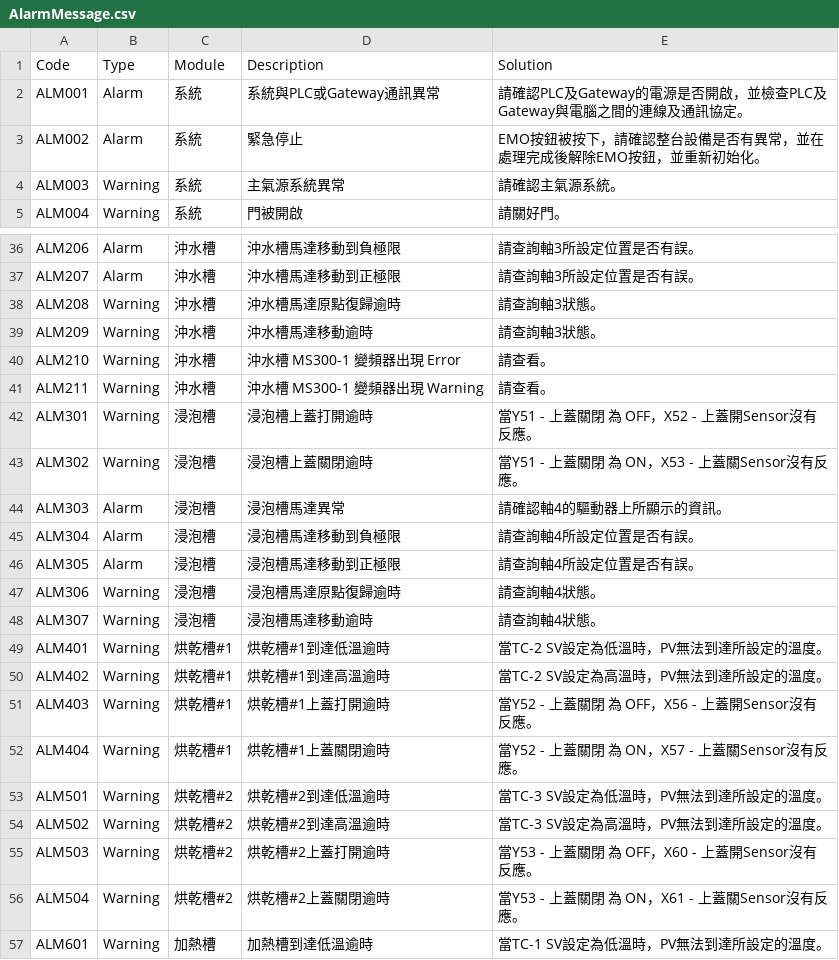
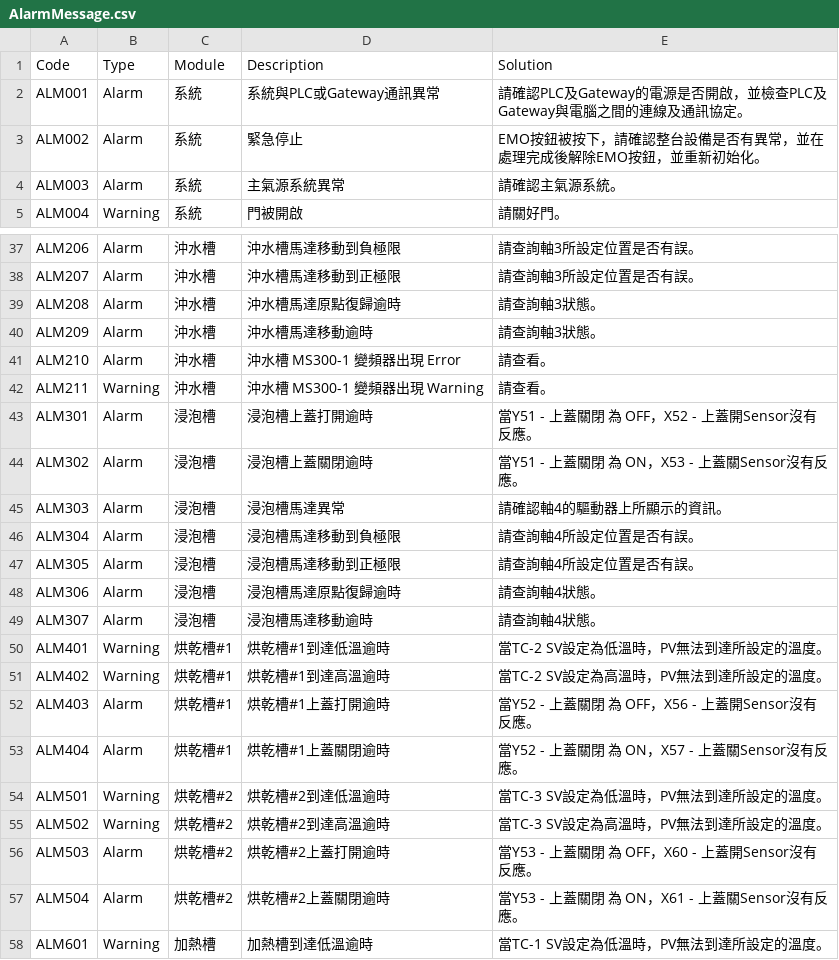
Before and after one commit to isalan06/Richard-Cleaner-2025, a CSV file: CleanerControlApp/AlarmMessage.csv, drawn as a sheet; only a part is shown, gaps mark what is left out; the diff covers the shown part only.

```diff
--- a/CleanerControlApp/AlarmMessage.csv
+++ b/CleanerControlApp/AlarmMessage.csv
@@ -3,3 +3,3 @@ ALM001,Alarm,系統,系統與PLC或Gateway通訊異常,請確認PLC及Gateway的
 ALM002,Alarm,系統,緊急停止,EMO按鈕被按下，請確認整台設備是否有異常，並在處理完成後解除EMO按鈕，並重新初始化。
-ALM003,Warning,系統,主氣源系統異常,請確認主氣源系統。
+ALM003,Alarm,系統,主氣源系統異常,請確認主氣源系統。
 ALM004,Warning,系統,門被開啟,請關好門。
@@ -37,8 +38,8 @@ ALM206,Alarm,沖水槽,沖水槽馬達移動到負極限,請查詢軸3所設定
 ALM207,Alarm,沖水槽,沖水槽馬達移動到正極限,請查詢軸3所設定位置是否有誤。
-ALM208,Warning,沖水槽,沖水槽馬達原點復歸逾時,請查詢軸3狀態。
-ALM209,Warning,沖水槽,沖水槽馬達移動逾時,請查詢軸3狀態。
-ALM210,Warning,沖水槽,沖水槽 MS300-1 變頻器出現 Error, 請查看。
+ALM208,Alarm,沖水槽,沖水槽馬達原點復歸逾時,請查詢軸3狀態。
+ALM209,Alarm,沖水槽,沖水槽馬達移動逾時,請查詢軸3狀態。
+ALM210,Alarm,沖水槽,沖水槽 MS300-1 變頻器出現 Error, 請查看。
 ALM211,Warning,沖水槽,沖水槽 MS300-1 變頻器出現 Warning, 請查看。
-ALM301,Warning,浸泡槽,浸泡槽上蓋打開逾時,當Y51 - 上蓋關閉 為 OFF，X52 - 上蓋開Sensor沒有反應。
-ALM302,Warning,浸泡槽,浸泡槽上蓋關閉逾時,當Y51 - 上蓋關閉 為 ON，X53 - 上蓋關Sensor沒有反應。
+ALM301,Alarm,浸泡槽,浸泡槽上蓋打開逾時,當Y51 - 上蓋關閉 為 OFF，X52 - 上蓋開Sensor沒有反應。
+ALM302,Alarm,浸泡槽,浸泡槽上蓋關閉逾時,當Y51 - 上蓋關閉 為 ON，X53 - 上蓋關Sensor沒有反應。
 ALM303,Alarm,浸泡槽,浸泡槽馬達異常,請確認軸4的驅動器上所顯示的資訊。
@@ -46,12 +47,12 @@ ALM304,Alarm,浸泡槽,浸泡槽馬達移動到負極限,請查詢軸4所設定
 ALM305,Alarm,浸泡槽,浸泡槽馬達移動到正極限,請查詢軸4所設定位置是否有誤。
-ALM306,Warning,浸泡槽,浸泡槽馬達原點復歸逾時,請查詢軸4狀態。
-ALM307,Warning,浸泡槽,浸泡槽馬達移動逾時,請查詢軸4狀態。
+ALM306,Alarm,浸泡槽,浸泡槽馬達原點復歸逾時,請查詢軸4狀態。
+ALM307,Alarm,浸泡槽,浸泡槽馬達移動逾時,請查詢軸4狀態。
 ALM401,Warning,烘乾槽#1,烘乾槽#1到達低溫逾時,當TC-2 SV設定為低溫時，PV無法到達所設定的溫度。
 ALM402,Warning,烘乾槽#1,烘乾槽#1到達高溫逾時,當TC-2 SV設定為高溫時，PV無法到達所設定的溫度。
-ALM403,Warning,烘乾槽#1,烘乾槽#1上蓋打開逾時,當Y52 - 上蓋關閉 為 OFF，X56 - 上蓋開Sensor沒有反應。
-ALM404,Warning,烘乾槽#1,烘乾槽#1上蓋關閉逾時,當Y52 - 上蓋關閉 為 ON，X57 - 上蓋關Sensor沒有反應。
+ALM403,Alarm,烘乾槽#1,烘乾槽#1上蓋打開逾時,當Y52 - 上蓋關閉 為 OFF，X56 - 上蓋開Sensor沒有反應。
+ALM404,Alarm,烘乾槽#1,烘乾槽#1上蓋關閉逾時,當Y52 - 上蓋關閉 為 ON，X57 - 上蓋關Sensor沒有反應。
 ALM501,Warning,烘乾槽#2,烘乾槽#2到達低溫逾時,當TC-3 SV設定為低溫時，PV無法到達所設定的溫度。
 ALM502,Warning,烘乾槽#2,烘乾槽#2到達高溫逾時,當TC-3 SV設定為高溫時，PV無法到達所設定的溫度。
-ALM503,Warning,烘乾槽#2,烘乾槽#2上蓋打開逾時,當Y53 - 上蓋關閉 為 OFF，X60 - 上蓋開Sensor沒有反應。
-ALM504,Warning,烘乾槽#2,烘乾槽#2上蓋關閉逾時,當Y53 - 上蓋關閉 為 ON，X61 - 上蓋關Sensor沒有反應。
+ALM503,Alarm,烘乾槽#2,烘乾槽#2上蓋打開逾時,當Y53 - 上蓋關閉 為 OFF，X60 - 上蓋開Sensor沒有反應。
+ALM504,Alarm,烘乾槽#2,烘乾槽#2上蓋關閉逾時,當Y53 - 上蓋關閉 為 ON，X61 - 上蓋關Sensor沒有反應。
 ALM601,Warning,加熱槽,加熱槽到達低溫逾時,當TC-1 SV設定為低溫時，PV無法到達所設定的溫度。
```
Also changed, not shown: 1 added row and 11 edited cells elsewhere in this file, 16 other files.
